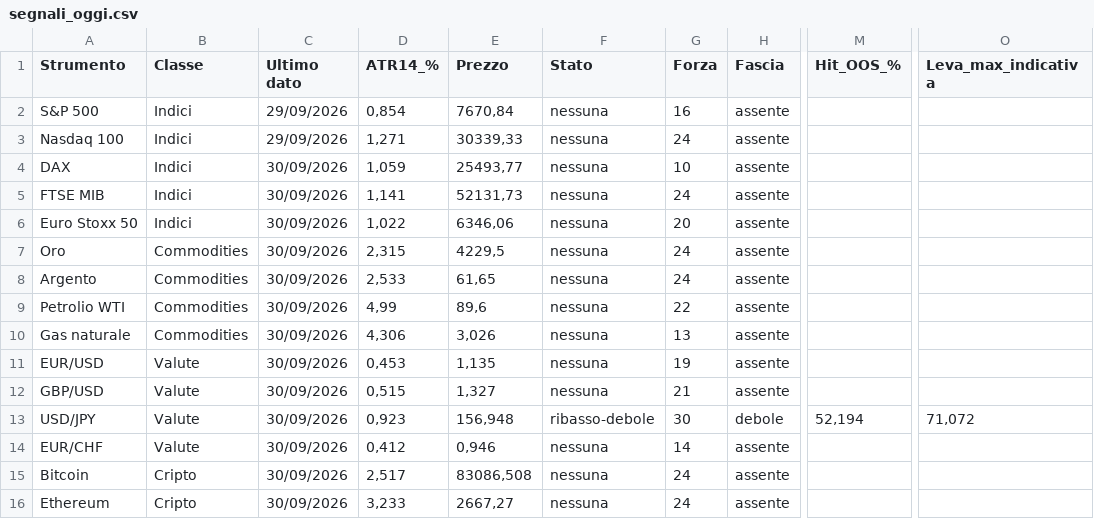
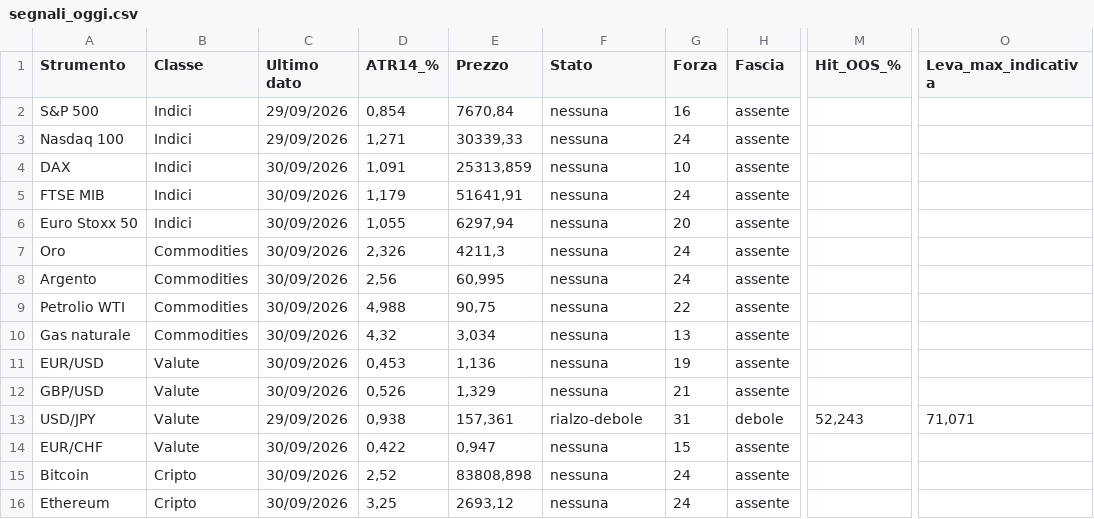
Before and after one commit to ingalessandrosessa-sudo/Trend, a CSV file: docs/dati/segnali_oggi.csv, drawn as a sheet; only a part is shown, gaps mark what is left out; the diff names each change by its address in the sheet, - before the commit and + after, or states it on an @@ line.

```diff
--- a/docs/dati/segnali_oggi.csv
+++ b/docs/dati/segnali_oggi.csv
-D4 (ATR14_%): 1,059
+D4 (ATR14_%): 1,091
-E4 (Prezzo): 25493,77
+E4 (Prezzo): 25313,859
-D5 (ATR14_%): 1,141
+D5 (ATR14_%): 1,179
-E5 (Prezzo): 52131,73
+E5 (Prezzo): 51641,91
-D6 (ATR14_%): 1,022
+D6 (ATR14_%): 1,055
-E6 (Prezzo): 6346,06
+E6 (Prezzo): 6297,94
-D7 (ATR14_%): 2,315
+D7 (ATR14_%): 2,326
-E7 (Prezzo): 4229,5
+E7 (Prezzo): 4211,3
-D8 (ATR14_%): 2,533
+D8 (ATR14_%): 2,56
-E8 (Prezzo): 61,65
+E8 (Prezzo): 60,995
-D9 (ATR14_%): 4,99
+D9 (ATR14_%): 4,988
-E9 (Prezzo): 89,6
+E9 (Prezzo): 90,75
-D10 (ATR14_%): 4,306
+D10 (ATR14_%): 4,32
-E10 (Prezzo): 3,026
+E10 (Prezzo): 3,034
-E11 (Prezzo): 1,135
+E11 (Prezzo): 1,136
-D12 (ATR14_%): 0,515
+D12 (ATR14_%): 0,526
-E12 (Prezzo): 1,327
+E12 (Prezzo): 1,329
-C13 (Ultimo dato): 30/09/2026
+C13 (Ultimo dato): 29/09/2026
-D13 (ATR14_%): 0,923
+D13 (ATR14_%): 0,938
-E13 (Prezzo): 156,948
+E13 (Prezzo): 157,361
-F13 (Stato): ribasso-debole
+F13 (Stato): rialzo-debole
-G13 (Forza): 30
+G13 (Forza): 31
-M13 (Hit_OOS_%): 52,194
+M13 (Hit_OOS_%): 52,243
-O13 (Leva_max_indicativa): 71,072
+O13 (Leva_max_indicativa): 71,071
-D14 (ATR14_%): 0,412
+D14 (ATR14_%): 0,422
-E14 (Prezzo): 0,946
+E14 (Prezzo): 0,947
-G14 (Forza): 14
+G14 (Forza): 15
-D15 (ATR14_%): 2,517
+D15 (ATR14_%): 2,52
-E15 (Prezzo): 83086,508
+E15 (Prezzo): 83808,898
-D16 (ATR14_%): 3,233
+D16 (ATR14_%): 3,25
-E16 (Prezzo): 2667,27
+E16 (Prezzo): 2693,12
```
Also changed, not shown: 2 other files.
